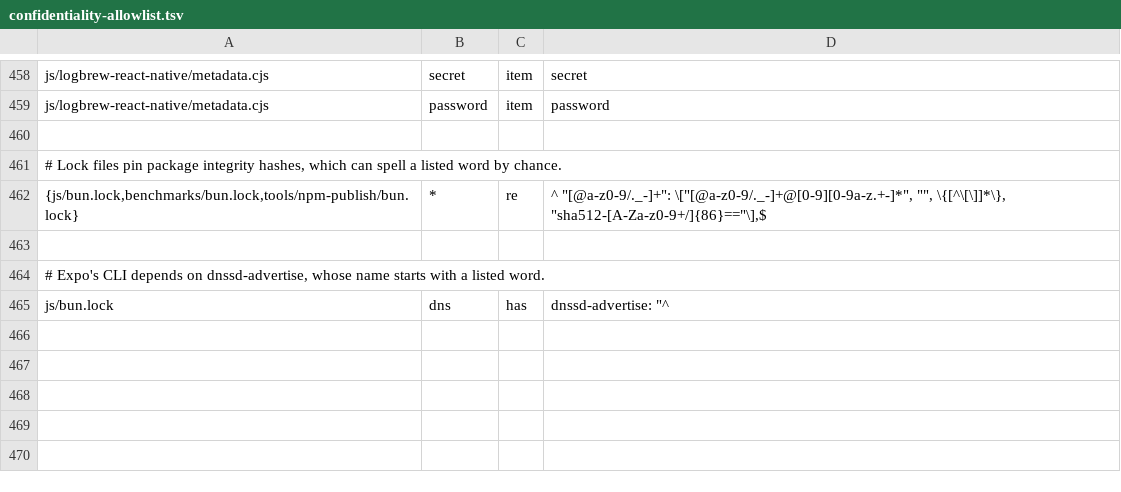
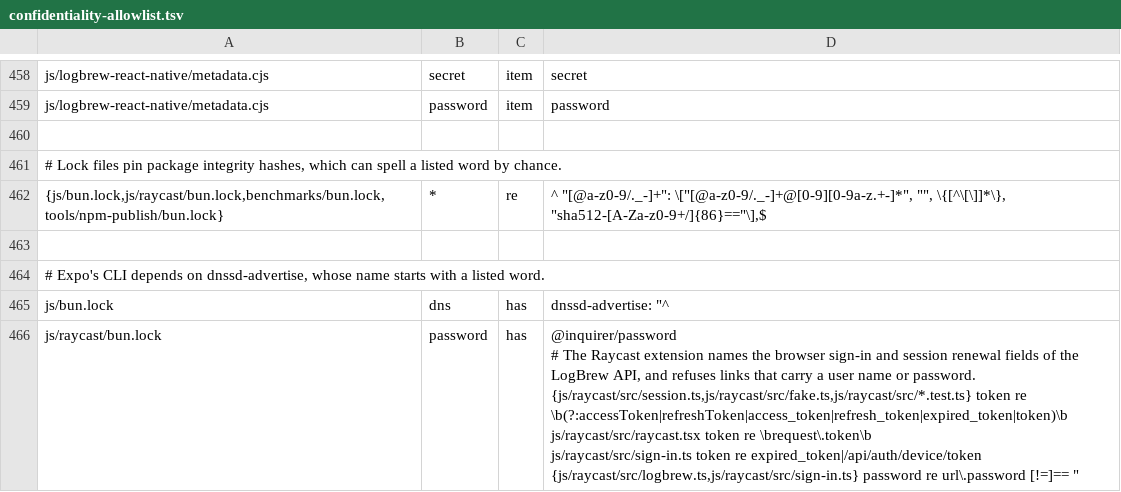
Before and after one commit to LogBrewCo/sdk, a TSV file: tools/toolchain-probe/confidentiality-allowlist.tsv, drawn as a sheet; only a part is shown, gaps mark what is left out.

Commit message:
feat(raycast): add the LogBrew extension for Raycast
Search Issues lists unresolved issues with their level, event count, and
last seen time, and opens or copies the dashboard link. Recent Errors
shows the error and critical logs of one project from the last 24 hours.
New Issues puts the count of issues first seen in the last 24 hours in
the menu bar.

Sign-in uses the browser device flow, so nobody pastes a key. Commands
that renew the session at the same time share one renewal, because a
reused renewal ends the whole session.

Refs #603

```diff
--- a/tools/toolchain-probe/confidentiality-allowlist.tsv
+++ b/tools/toolchain-probe/confidentiality-allowlist.tsv
@@ -461,3 +461,3 @@ js/logbrew-react-native/metadata.cjs	password	item	password
 # Lock files pin package integrity hashes, which can spell a listed word by chance.
-{js/bun.lock,benchmarks/bun.lock,tools/npm-publish/bun.lock}	*	re	^    "[@a-z0-9/._-]+": \["[@a-z0-9/._-]+@[0-9][0-9a-z.+-]*", "", \{[^\[\]]*\}, "sha512-[A-Za-z0-9+/]{86}=="\],$
+{js/bun.lock,js/raycast/bun.lock,benchmarks/bun.lock,tools/npm-publish/bun.lock}	*	re	^    "[@a-z0-9/._-]+": \["[@a-z0-9/._-]+@[0-9][0-9a-z.+-]*", "", \{[^\[\]]*\}, "sha512-[A-Za-z0-9+/]{86}=="\],$
 
@@ -465 +465,8 @@ js/logbrew-react-native/metadata.cjs	password	item	password
 js/bun.lock	dns	has	"dnssd-advertise": "^
+js/raycast/bun.lock	password	has	"@inquirer/password
+# The Raycast extension names the browser sign-in and session renewal fields of the LogBrew API, and refuses links that carry a user name or password.
+{js/raycast/src/session.ts,js/raycast/src/fake.ts,js/raycast/src/*.test.ts}	token	re	\b(?:accessToken|refreshToken|access_token|refresh_token|expired_token|token)\b
+js/raycast/src/raycast.tsx	token	re	\brequest\.token\b
+js/raycast/src/sign-in.ts	token	re	expired_token|/api/auth/device/token
+{js/raycast/src/logbrew.ts,js/raycast/src/sign-in.ts}	password	re	url\.password [!=]== ""
+
```
Also changed, not shown: 21 other files.
